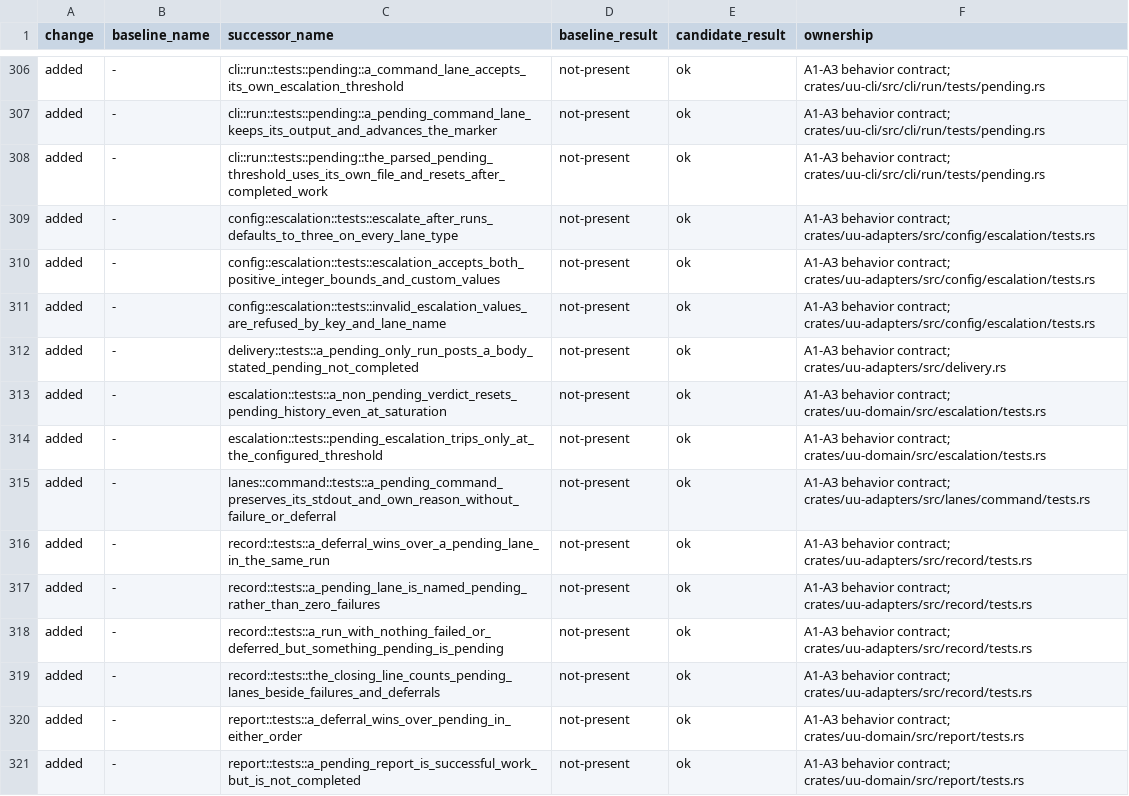
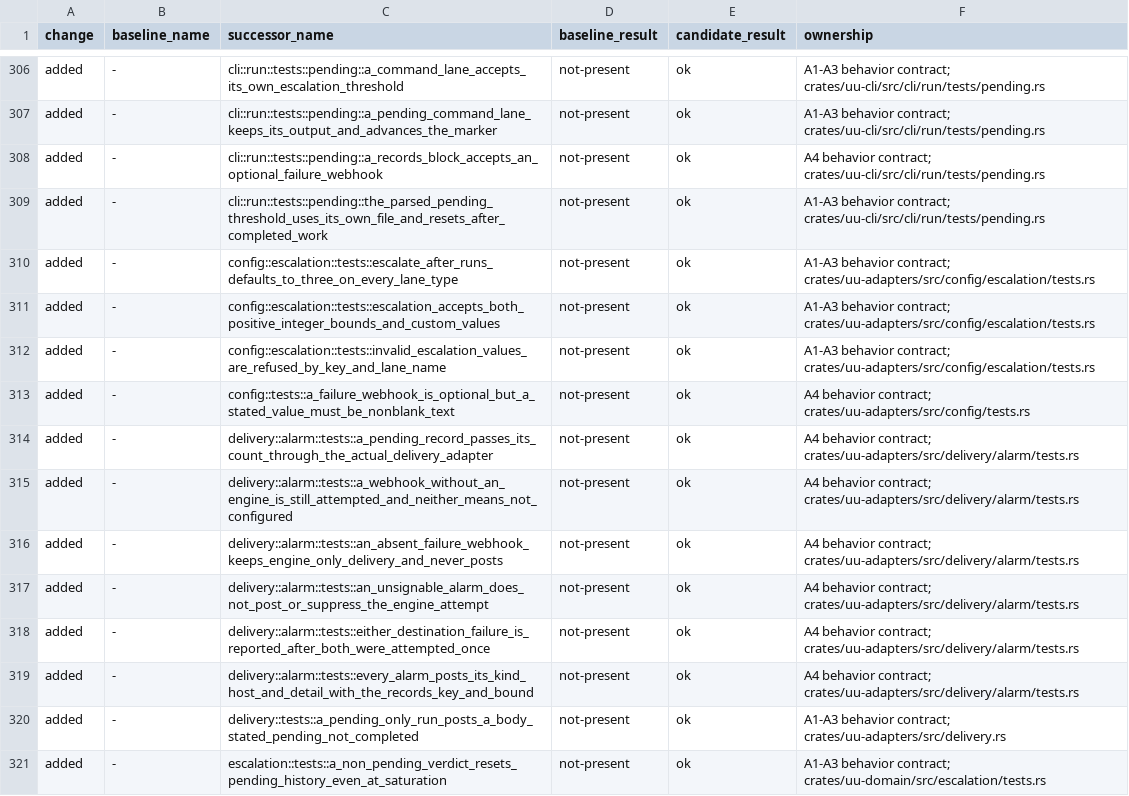
Before and after one commit to webdavis/dotfiles, a TSV file: dot_local/share/uu/docs/test-name-map.tsv, drawn as a sheet; only a part is shown, gaps mark what is left out; the shorter side is filled out with more unchanged rows.

Commit message:
feat(uu): send alarms to an optional signed webhook

```diff
--- a/dot_local/share/uu/docs/test-name-map.tsv
+++ b/dot_local/share/uu/docs/test-name-map.tsv
@@ -307,2 +307,3 @@ added	-	cli::run::tests::pending::a_command_lane_accepts_its_own_escalation_thre
 added	-	cli::run::tests::pending::a_pending_command_lane_keeps_its_output_and_advances_the_marker	not-present	ok	A1-A3 behavior contract; crates/uu-cli/src/cli/run/tests/pending.rs
+added	-	cli::run::tests::pending::a_records_block_accepts_an_optional_failure_webhook	not-present	ok	A4 behavior contract; crates/uu-cli/src/cli/run/tests/pending.rs
 added	-	cli::run::tests::pending::the_parsed_pending_threshold_uses_its_own_file_and_resets_after_completed_work	not-present	ok	A1-A3 behavior contract; crates/uu-cli/src/cli/run/tests/pending.rs
@@ -311,2 +312,9 @@ added	-	config::escalation::tests::escalation_accepts_both_positive_integer_boun
 added	-	config::escalation::tests::invalid_escalation_values_are_refused_by_key_and_lane_name	not-present	ok	A1-A3 behavior contract; crates/uu-adapters/src/config/escalation/tests.rs
+added	-	config::tests::a_failure_webhook_is_optional_but_a_stated_value_must_be_nonblank_text	not-present	ok	A4 behavior contract; crates/uu-adapters/src/config/tests.rs
+added	-	delivery::alarm::tests::a_pending_record_passes_its_count_through_the_actual_delivery_adapter	not-present	ok	A4 behavior contract; crates/uu-adapters/src/delivery/alarm/tests.rs
+added	-	delivery::alarm::tests::a_webhook_without_an_engine_is_still_attempted_and_neither_means_not_configured	not-present	ok	A4 behavior contract; crates/uu-adapters/src/delivery/alarm/tests.rs
+added	-	delivery::alarm::tests::an_absent_failure_webhook_keeps_engine_only_delivery_and_never_posts	not-present	ok	A4 behavior contract; crates/uu-adapters/src/delivery/alarm/tests.rs
+added	-	delivery::alarm::tests::an_unsignable_alarm_does_not_post_or_suppress_the_engine_attempt	not-present	ok	A4 behavior contract; crates/uu-adapters/src/delivery/alarm/tests.rs
+added	-	delivery::alarm::tests::either_destination_failure_is_reported_after_both_were_attempted_once	not-present	ok	A4 behavior contract; crates/uu-adapters/src/delivery/alarm/tests.rs
+added	-	delivery::alarm::tests::every_alarm_posts_its_kind_host_and_detail_with_the_records_key_and_bound	not-present	ok	A4 behavior contract; crates/uu-adapters/src/delivery/alarm/tests.rs
 added	-	delivery::tests::a_pending_only_run_posts_a_body_stated_pending_not_completed	not-present	ok	A1-A3 behavior contract; crates/uu-adapters/src/delivery.rs
```
Also changed, not shown: 13 other files.
